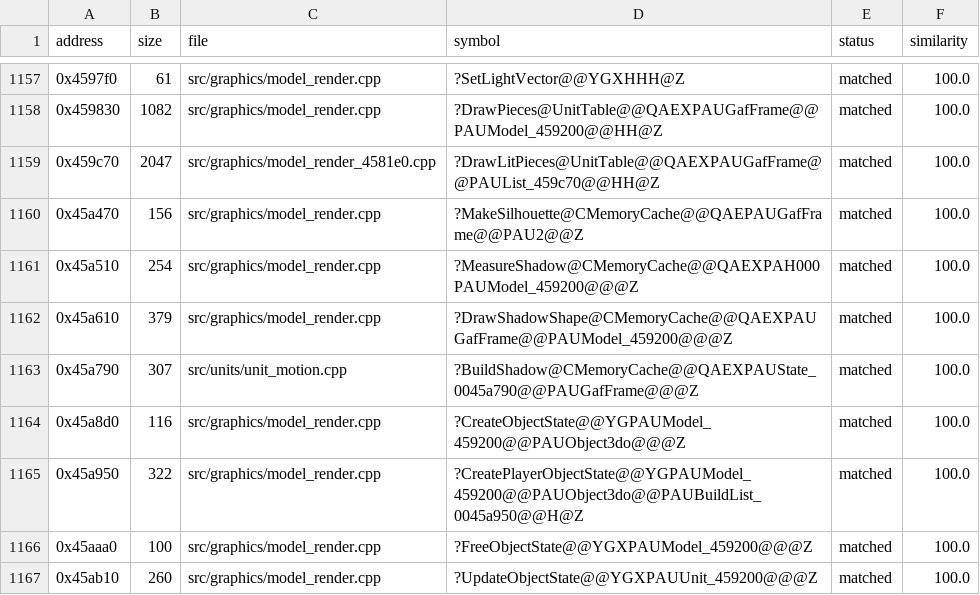
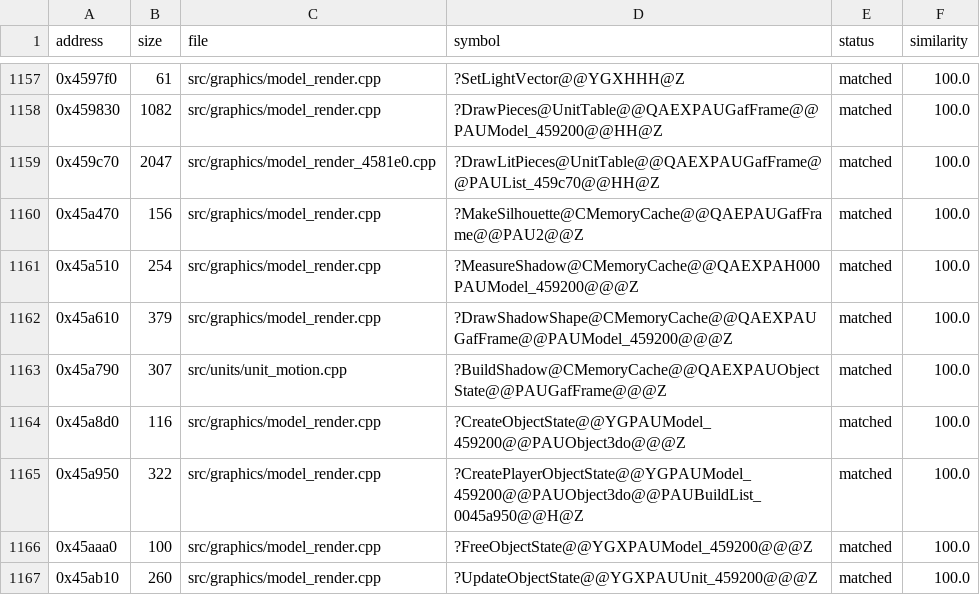
Before and after one commit to HectorBailey/byte-tactics, a CSV file: data/progress.csv, drawn as a sheet; only a part is shown, gaps mark what is left out.

Commit message:
Refactor: Name the unit motion and object state

```diff
--- a/data/progress.csv
+++ b/data/progress.csv
@@ -1162,3 +1162,3 @@ address,size,file,symbol,status,similarity
 0x45a610,379,src/graphics/model_render.cpp,?DrawShadowShape@CMemoryCache@@QAEXPAUGafFrame@@PAUModel_459200@@@Z,matched,100.0
-0x45a790,307,src/units/unit_motion.cpp,?BuildShadow@CMemoryCache@@QAEXPAUState_0045a790@@PAUGafFrame@@@Z,matched,100.0
+0x45a790,307,src/units/unit_motion.cpp,?BuildShadow@CMemoryCache@@QAEXPAUObjectState@@PAUGafFrame@@@Z,matched,100.0
 0x45a8d0,116,src/graphics/model_render.cpp,?CreateObjectState@@YGPAUModel_459200@@PAUObject3do@@@Z,matched,100.0
```
Also changed, not shown: 2 other files.
